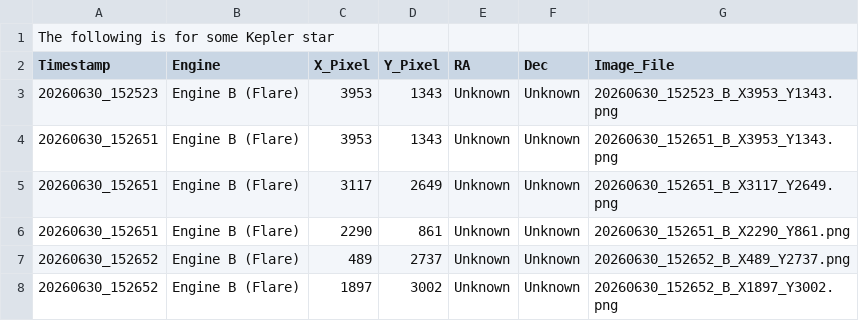
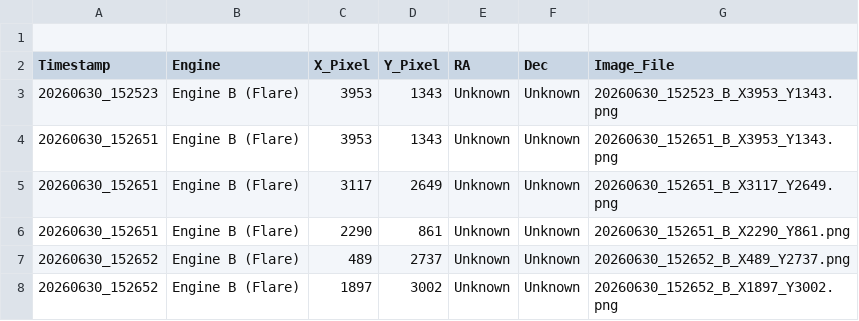
Before and after one commit to vihaaniyer77-cyber/mira-pipeline, a CSV file: pipeline_discoveries/discoveries.csv, drawn as a sheet; only a part is shown.

Commit message:
Remove introductory text from discoveries.csv
Removed introductory text from discoveries.csv.

```diff
--- a/pipeline_discoveries/discoveries.csv
+++ b/pipeline_discoveries/discoveries.csv
@@ -1,2 +1,2 @@
-The following is for some Kepler star
+
 Timestamp,Engine,X_Pixel,Y_Pixel,RA,Dec,Image_File
```
